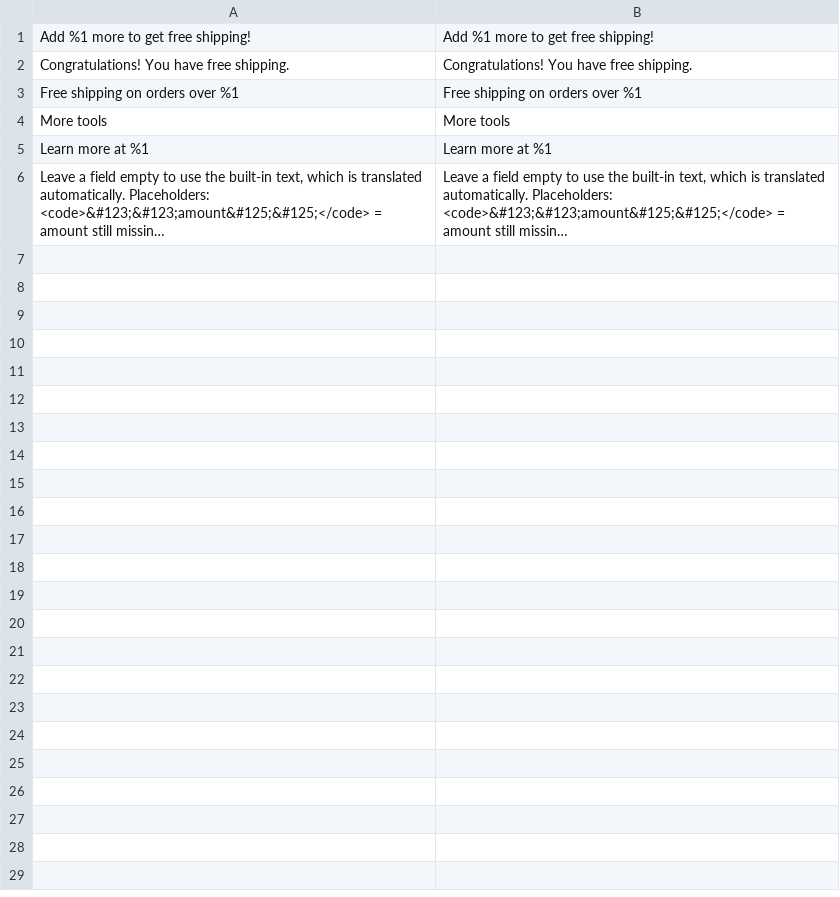
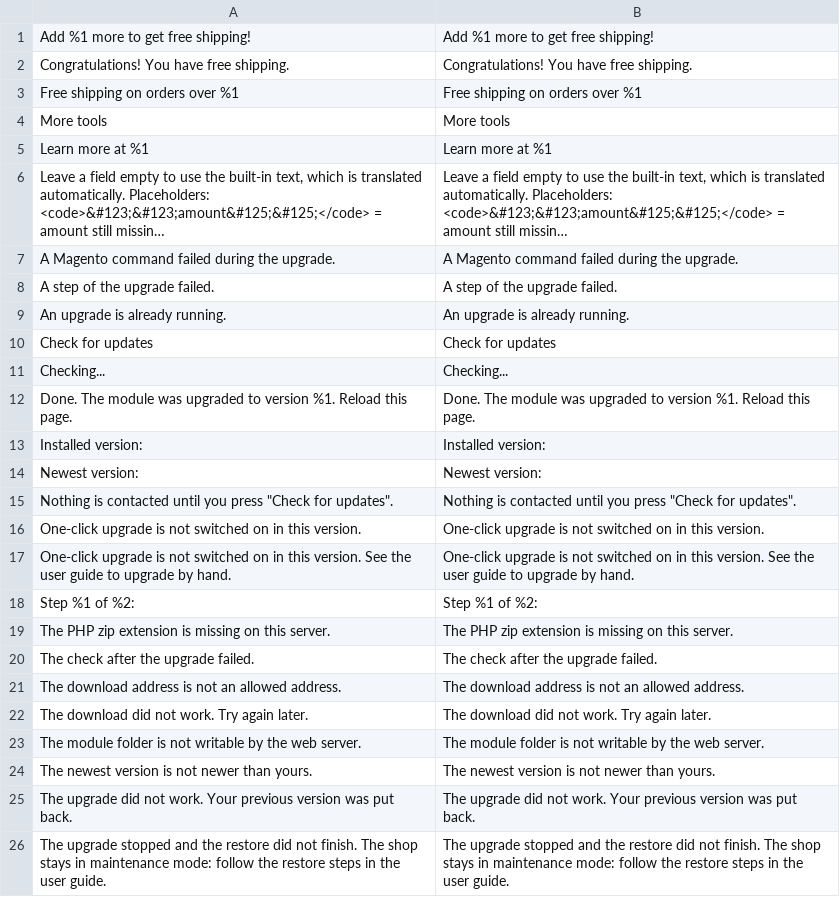
Before and after one commit to jinguoren11/free-shipping-bar-magento, a CSV file: i18n/en_US.csv, drawn as a sheet; only a part is shown; long unchanged cells end in …; the diff covers the shown part only; the diff names each change by its address in the sheet, - before the commit and + after, or states it on an @@ line.

```diff
--- a/i18n/en_US.csv
+++ b/i18n/en_US.csv
+row 7: A Magento command failed during the upgrade. | A Magento command failed during the upgrade.
+row 8: A step of the upgrade failed. | A step of the upgrade failed.
+row 9: An upgrade is already running. | An upgrade is already running.
+row 10: Check for updates | Check for updates
+row 11: Checking... | Checking...
+row 12: Done. The module was upgraded to version %1. Reload this page. | Done. The module was upgraded to version %1. Reload this page.
+row 13: Installed version: | Installed version:
+row 14: Newest version: | Newest version:
+row 15: Nothing is contacted until you press "Check for updates". | Nothing is contacted until you press "Check for updates".
+row 16: One-click upgrade is not switched on in this version. | One-click upgrade is not switched on in this version.
+row 17: One-click upgrade is not switched on in this version. See the user guide to upgrade by hand. | One-click upgrade is not switched on in this version. See the user guide to upgrade by hand.
+row 18: Step %1 of %2: | Step %1 of %2:
+row 19: The PHP zip extension is missing on this server. | The PHP zip extension is missing on this server.
+row 20: The check after the upgrade failed. | The check after the upgrade failed.
+row 21: The download address is not an allowed address. | The download address is not an allowed address.
+row 22: The download did not work. Try again later. | The download did not work. Try again later.
+row 23: The module folder is not writable by the web server. | The module folder is not writable by the web server.
+row 24: The newest version is not newer than yours. | The newest version is not newer than yours.
+row 25: The upgrade did not work. Your previous version was put back. | The upgrade did not work. Your previous version was put back.
+row 26: The upgrade stopped and the restore did not finish. The shop stays in maintenance mode: follow the restore steps in the user guide. | The upgrade stopped and the restore did not finish. The shop stays in maintenance mode: follow the restore steps in the user guide.
```
Also changed, not shown: 14 added rows elsewhere in this file, i18n/es_ES.csv, i18n/zh_Hans_CN.csv, 39 other files.
